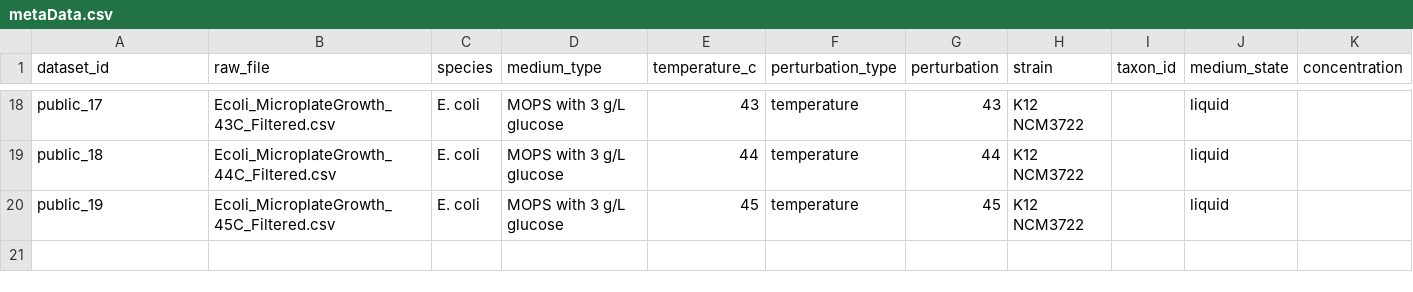
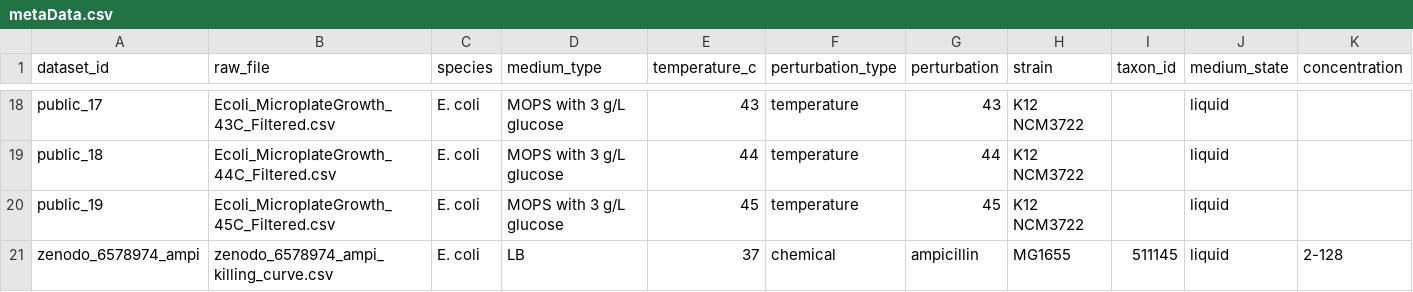
Before and after one commit to vierocka/PhAMiG, a CSV file: data/metaData.csv, drawn as a sheet; only a part is shown, gaps mark what is left out; rows hold the shown columns only; the diff names each change by its address in the sheet, - before the commit and + after, or states it on an @@ line.

```diff
--- a/data/metaData.csv
+++ b/data/metaData.csv
+row 21: zenodo_6578974_ampi | zenodo_6578974_ampi_killing_curve.csv | E. coli | LB | 37 | chemical | ampicillin | MG1655 | 511145 | liquid | 2-128
```
Also changed, not shown: 1 other file.
